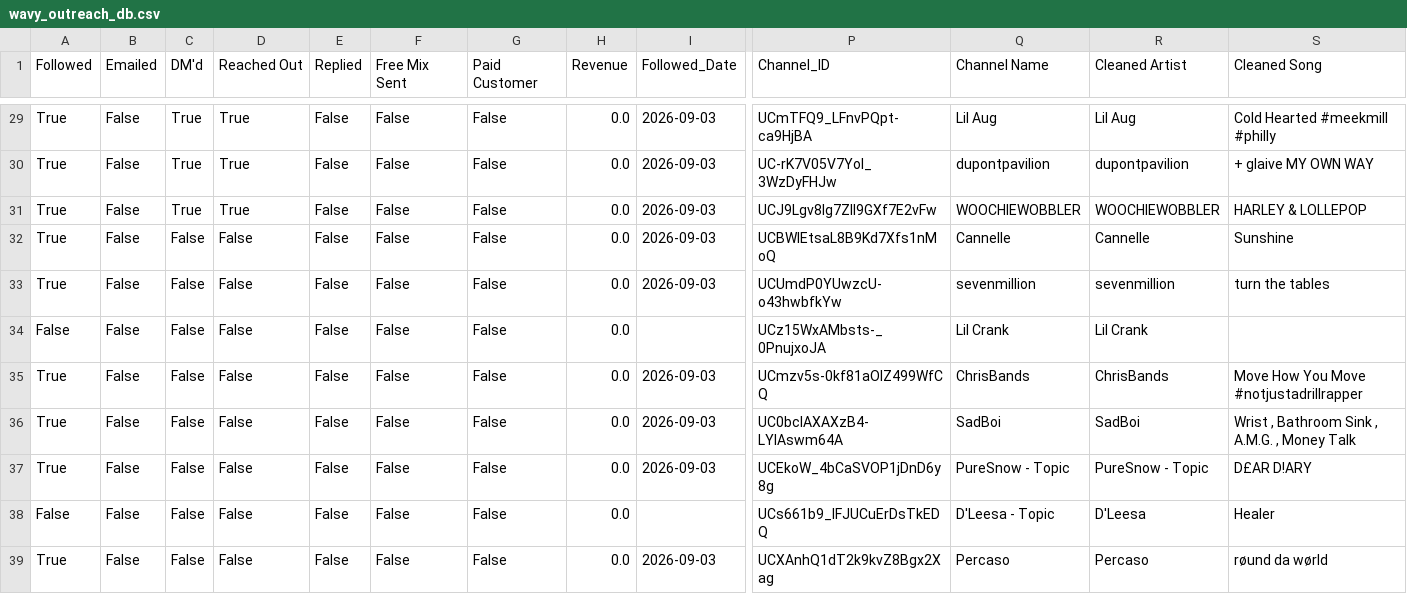
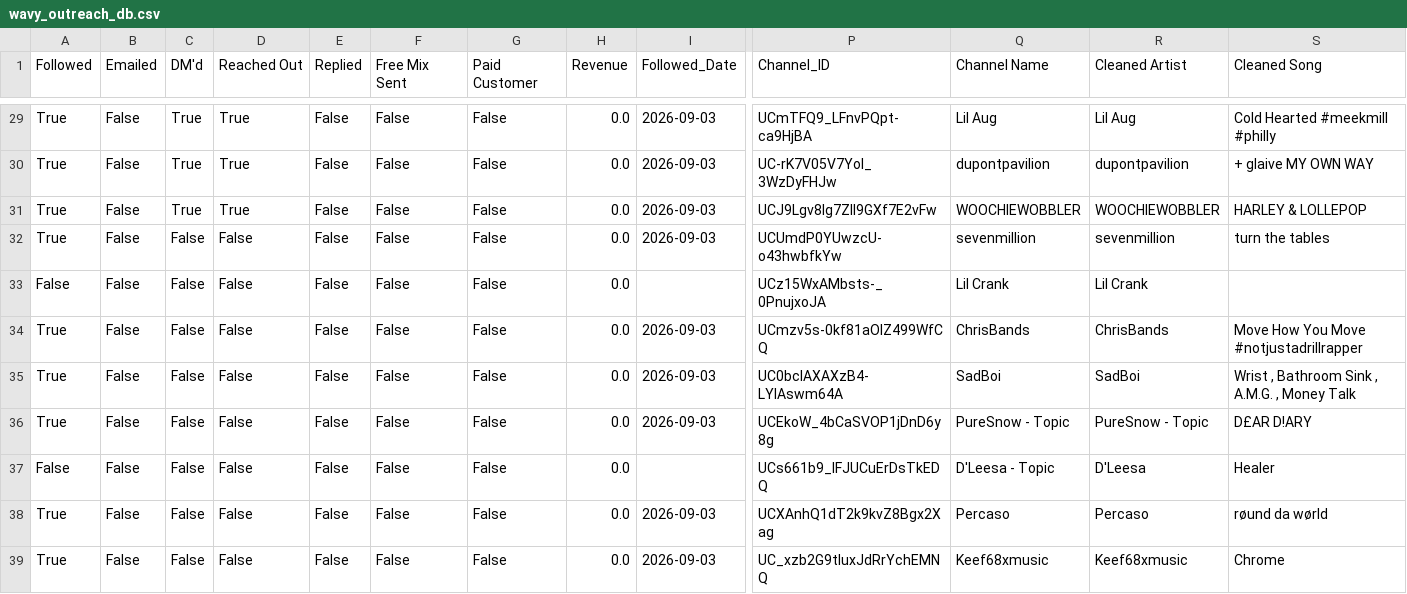
Before and after one commit to alexsamey95/wavyout, a CSV file: wavy_outreach_db.csv, drawn as a sheet; only a part is shown, gaps mark what is left out; the shorter side is filled out with more unchanged rows; rows hold the shown columns only; the diff names each change by its address in the sheet, - before the commit and + after, or states it on an @@ line.

Commit message:
wavy data: update wavy_outreach_db.csv

```diff
--- a/wavy_outreach_db.csv
+++ b/wavy_outreach_db.csv
-row 32: True | False | False | False | False | False | False | 0.0 | 2026-09-03 | UCBWIEtsaL8B9Kd7Xfs1nMoQ | Cannelle | Cannelle | Sunshine
```
